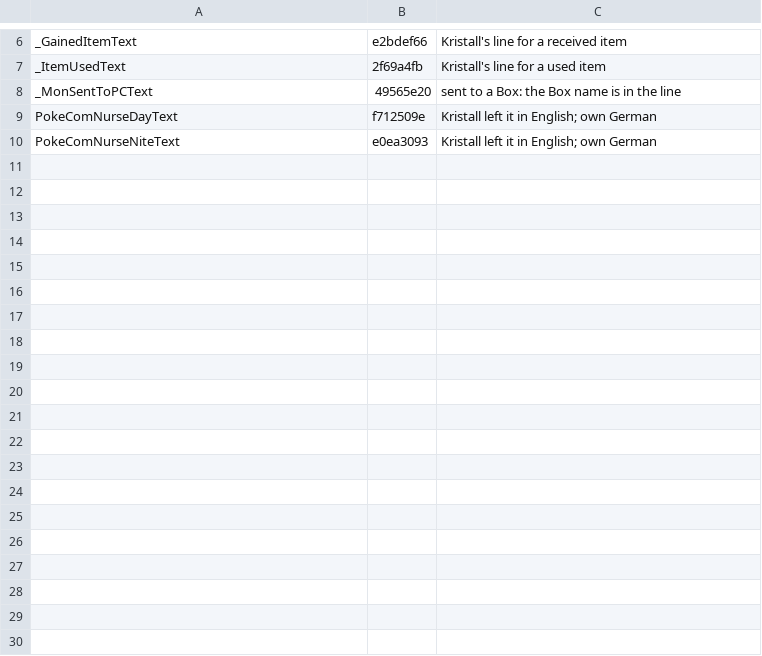
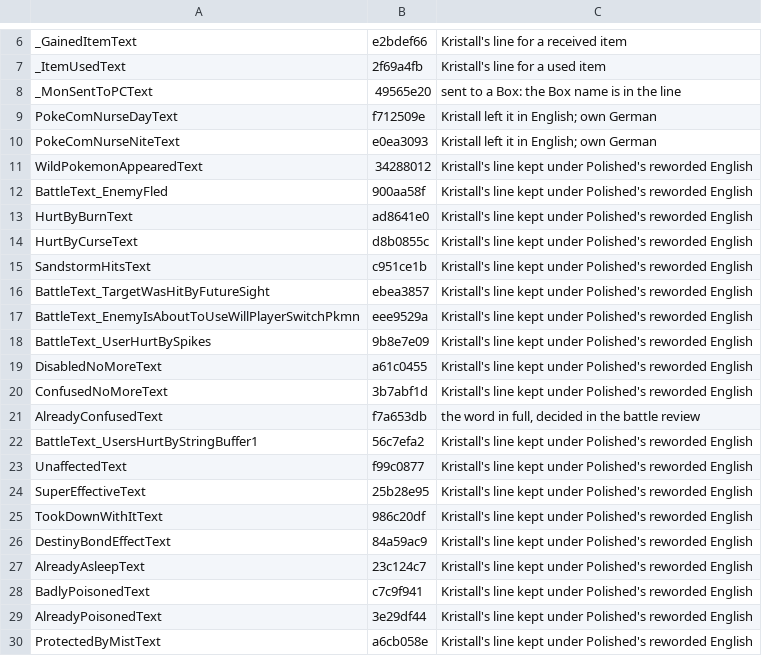
Before and after one commit to remo-vonarx/polishedcrystal, a TSV file: utils/kristall_reviewed.tsv, drawn as a sheet; only a part is shown, gaps mark what is left out; the diff covers the shown part only.

Commit message:
Translate the battle texts, menus and labels

```diff
--- a/utils/kristall_reviewed.tsv
+++ b/utils/kristall_reviewed.tsv
@@ -10 +10,21 @@ PokeComNurseDayText	f712509e	Kristall left it in English; own German
 PokeComNurseNiteText	e0ea3093	Kristall left it in English; own German
+WildPokemonAppearedText	34288012	Kristall's line kept under Polished's reworded English
+BattleText_EnemyFled	900aa58f	Kristall's line kept under Polished's reworded English
+HurtByBurnText	ad8641e0	Kristall's line kept under Polished's reworded English
+HurtByCurseText	d8b0855c	Kristall's line kept under Polished's reworded English
+SandstormHitsText	c951ce1b	Kristall's line kept under Polished's reworded English
+BattleText_TargetWasHitByFutureSight	ebea3857	Kristall's line kept under Polished's reworded English
+BattleText_EnemyIsAboutToUseWillPlayerSwitchPkmn	eee9529a	Kristall's line kept under Polished's reworded English
+BattleText_UserHurtBySpikes	9b8e7e09	Kristall's line kept under Polished's reworded English
+DisabledNoMoreText	a61c0455	Kristall's line kept under Polished's reworded English
+ConfusedNoMoreText	3b7abf1d	Kristall's line kept under Polished's reworded English
+AlreadyConfusedText	f7a653db	the word in full, decided in the battle review
+BattleText_UsersHurtByStringBuffer1	56c7efa2	Kristall's line kept under Polished's reworded English
+UnaffectedText	f99c0877	Kristall's line kept under Polished's reworded English
+SuperEffectiveText	25b28e95	Kristall's line kept under Polished's reworded English
+TookDownWithItText	986c20df	Kristall's line kept under Polished's reworded English
+DestinyBondEffectText	84a59ac9	Kristall's line kept under Polished's reworded English
+AlreadyAsleepText	23c124c7	Kristall's line kept under Polished's reworded English
+BadlyPoisonedText	c7c9f941	Kristall's line kept under Polished's reworded English
+AlreadyPoisonedText	3e29df44	Kristall's line kept under Polished's reworded English
+ProtectedByMistText	a6cb058e	Kristall's line kept under Polished's reworded English
```
Also changed, not shown: 18 added rows elsewhere in this file, 17 other files.
